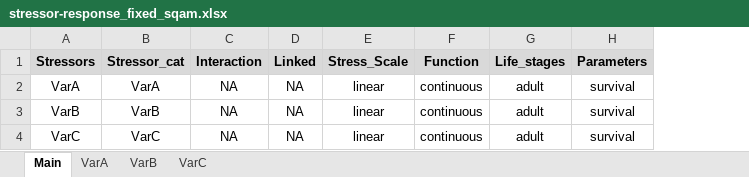
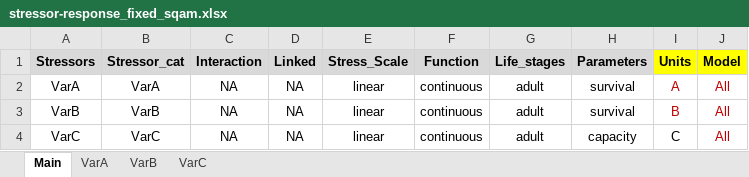
Before and after one commit to essatech/JoeModelCEShiny, an Excel workbook: data/stressor-response_fixed_sqam.xlsx, sheet Main, drawn as a sheet; values as stored, in another font and other column widths than the file's, no borders; the diff names each change by its address in the sheet, - before the commit and + after, or states it on an @@ line.

```diff
--- a/data/stressor-response_fixed_sqam.xlsx (sheet Main)
+++ b/data/stressor-response_fixed_sqam.xlsx (sheet Main)
+column I (Units), rows 2-4: A | B | C
+column J (Model), rows 2-4: all All
-H4 (Parameters): survival
+H4 (Parameters): capacity
```
Also changed, not shown: data/stressor_response_demo.xlsx, 13 other files.
